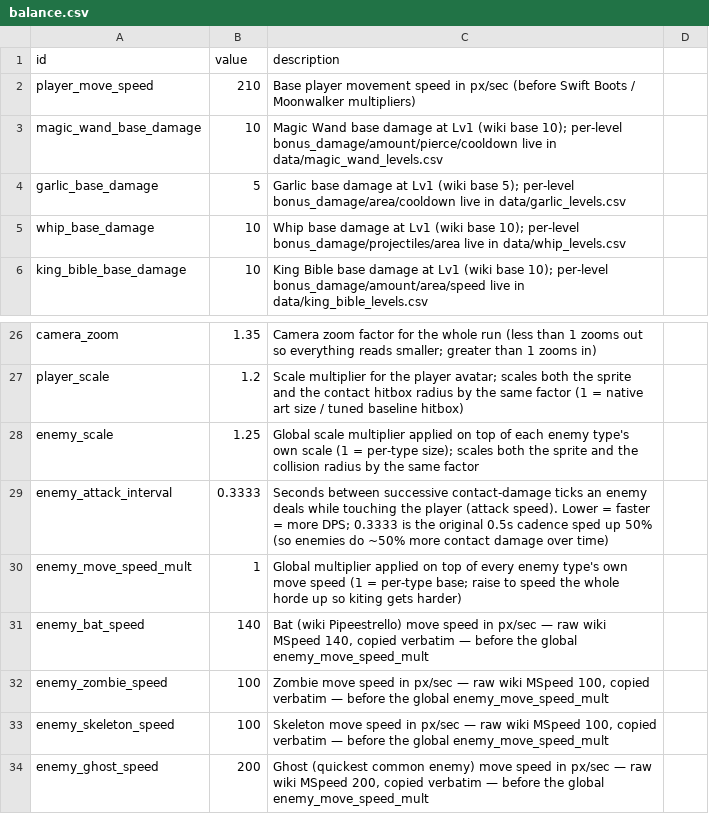
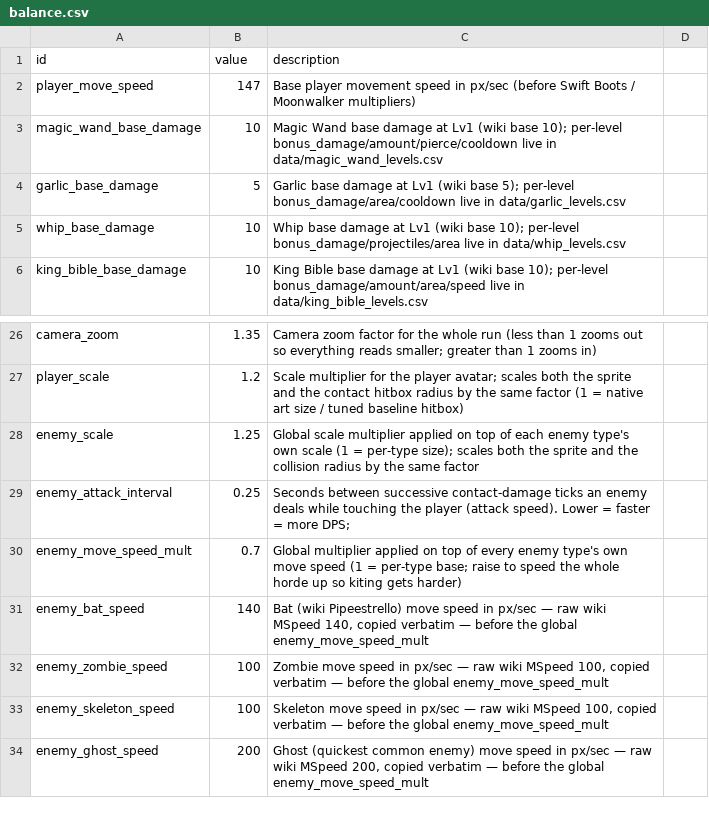
Before and after one commit to gw1108/VampireSurvivorsGodot, a CSV file: vampire-survivors-taskmaster/data/balance.csv, drawn as a sheet; only a part is shown, gaps mark what is left out.

Commit message:
Adjusting base movespeed.

```diff
--- a/vampire-survivors-taskmaster/data/balance.csv
+++ b/vampire-survivors-taskmaster/data/balance.csv
@@ -1,3 +1,3 @@
 id,value,description,
-player_move_speed,210,Base player movement speed in px/sec (before Swift Boots / Moonwalker multipliers),
+player_move_speed,147,Base player movement speed in px/sec (before Swift Boots / Moonwalker multipliers),
 magic_wand_base_damage,10,Magic Wand base damage at Lv1 (wiki base 10); per-level bonus_damage/amount/pierce/cooldown live in data/magic_wand_levels.csv,
@@ -28,4 +28,4 @@ player_scale,1.2,Scale multiplier for the player avatar; scales both the sprite
 enemy_scale,1.25,Global scale multiplier applied on top of each enemy type's own scale (1 = per-type size); scales both the sprite and the collision radius by the same factor,
-enemy_attack_interval,0.3333,Seconds between successive contact-damage ticks an enemy deals while touching the player (attack speed). Lower = faster = more DPS; 0.3333 is the original 0.5s cadence sped up 50% (so enemies do ~50% more contact damage over time),
-enemy_move_speed_mult,1,Global multiplier applied on top of every enemy type's own move speed (1 = per-type base; raise to speed the whole horde up so kiting gets harder),
+enemy_attack_interval,0.25,Seconds between successive contact-damage ticks an enemy deals while touching the player (attack speed). Lower = faster = more DPS;,
+enemy_move_speed_mult,0.7,Global multiplier applied on top of every enemy type's own move speed (1 = per-type base; raise to speed the whole horde up so kiting gets harder),
 enemy_bat_speed,140,"Bat (wiki Pipeestrello) move speed in px/sec — raw wiki MSpeed 140, copied verbatim — before the global enemy_move_speed_mult",
```
